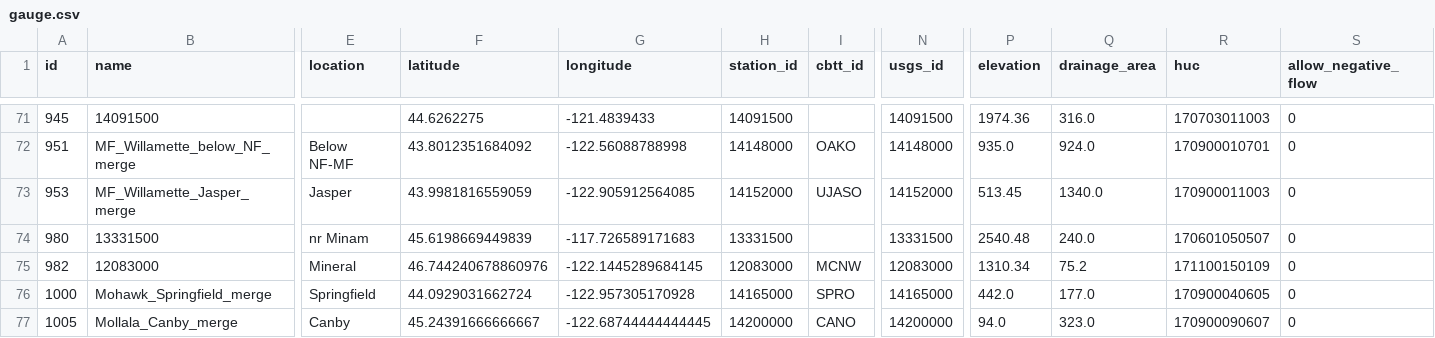
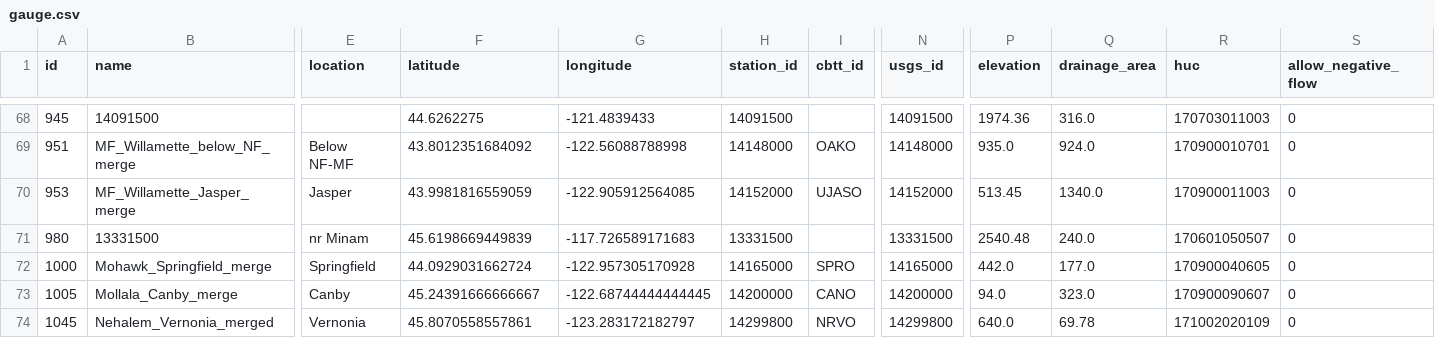
Before and after one commit to mousebrains/kayak_python, a CSV file: data/db/gauge.csv, drawn as a sheet; only a part is shown, gaps mark what is left out; the shorter side is filled out with more unchanged rows; rows hold the shown columns only; the diff covers the shown part only; the diff names each change by its address in the sheet, - before the commit and + after, or states it on an @@ line.

```diff
--- a/data/db/gauge.csv
+++ b/data/db/gauge.csv
-row 75: 982 | 12083000 | Mineral | 46.744240678860976 | -122.1445289684145 | 12083000 | MCNW | 12083000 | 1310.34 | 75.2 | 171100150109 | 0
```
Also changed, not shown: 11 removed rows elsewhere in this file, data/db/reach.csv, data/db/reach_class.csv, 7 other files.
